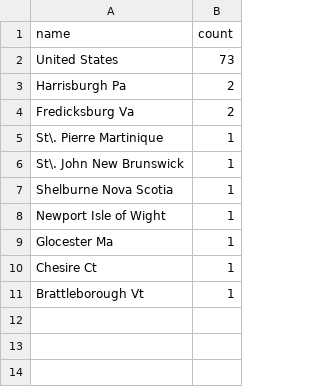
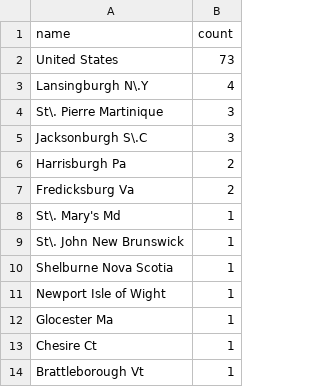
Before and after one commit to COMHIS/estc, a CSV file: inst/examples/output.tables/absentgeocoordinates.csv, drawn as a sheet.

```diff
--- a/inst/examples/output.tables/absentgeocoordinates.csv
+++ b/inst/examples/output.tables/absentgeocoordinates.csv
@@ -2,5 +2,8 @@ name	count
 United States	73
+Lansingburgh N\.Y	4
+St\. Pierre Martinique	3
+Jacksonburgh S\.C	3
 Harrisburgh Pa	2
 Fredicksburg Va	2
-St\. Pierre Martinique	1
+St\. Mary's Md	1
 St\. John New Brunswick	1
```
Also changed, not shown: inst/examples/output.tables/discarded_place.csv, inst/examples/output.tables/documentdimensions_discarded.csv, 29 other files.
